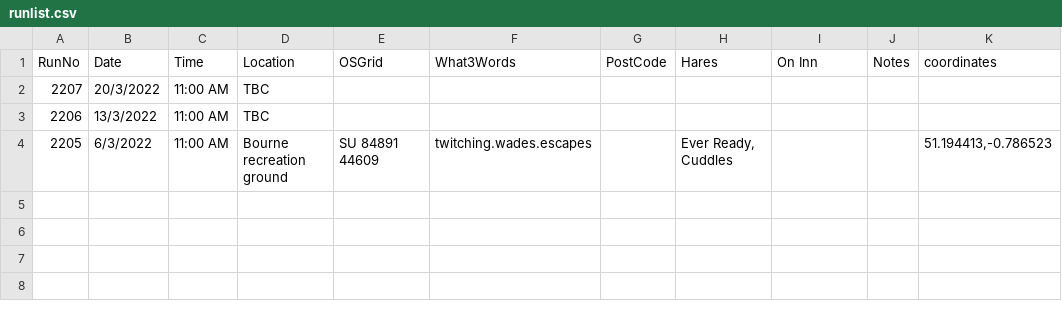
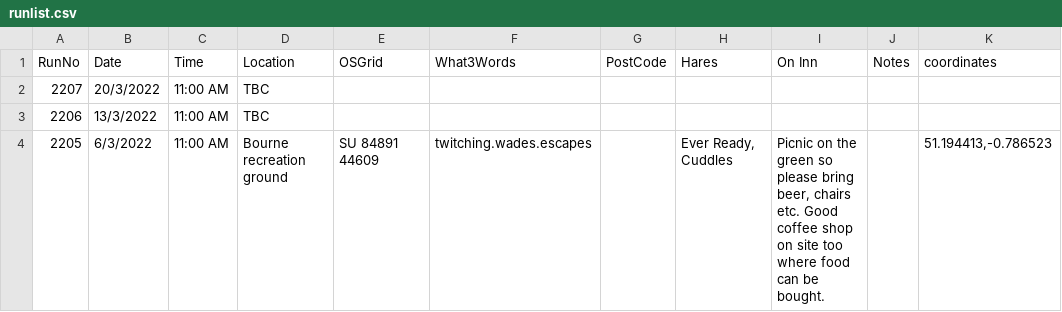
Before and after one commit to nh4hash/nh4hash.github.io, a CSV file: _data/runlist.csv, drawn as a sheet.

Commit message:
Update run list

```diff
--- a/_data/runlist.csv
+++ b/_data/runlist.csv
@@ -3,2 +3,4 @@ RunNo,Date,Time,Location,OSGrid,What3Words,PostCode,Hares,On Inn,Notes,coordinat
 2206,13/3/2022,11:00 AM,TBC,,,,,,,
-2205,6/3/2022,11:00 AM,Bourne recreation ground,SU 84891 44609,twitching.wades.escapes,,"Ever Ready, Cuddles",, ,"51.194413,-0.786523"
+2205,6/3/2022,11:00 AM,Bourne recreation ground,SU 84891 44609,twitching.wades.escapes,,"Ever Ready, Cuddles","Picnic on the
+green so please bring beer, chairs etc. Good
+coffee shop on site too where food can be bought.", ,"51.194413,-0.786523"
```
